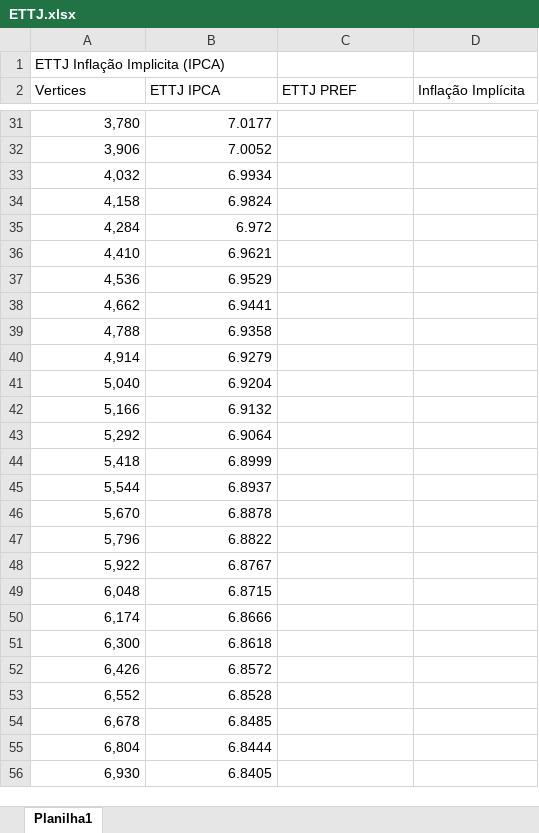
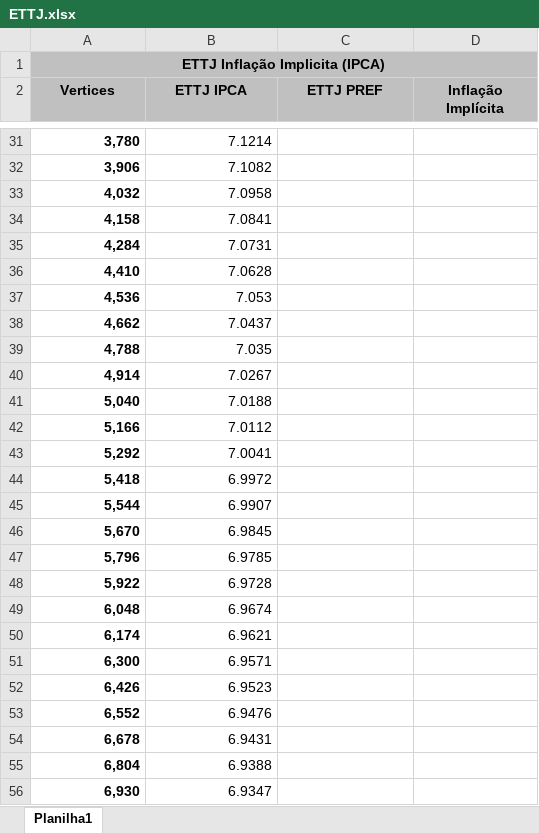
Before and after one commit to thcapital2025/dashboardthehill, an Excel workbook: ETTJ.xlsx, sheet Planilha1, drawn as a sheet; only a part is shown, gaps mark what is left out; values as stored, in another font and other column widths than the file's, no borders; the diff covers the shown part only; the diff names each change by its address in the sheet, - before the commit and + after, or states it on an @@ line.

```diff
--- a/ETTJ.xlsx (sheet Planilha1)
+++ b/ETTJ.xlsx (sheet Planilha1)
-A1 bold: off
+A1 bold: on
-A1:D2 fill: none
+A1:D2 fill: #C0C0C0
-A1 alignment: left
+A1 alignment: center
+A1:D1 merged
@@ A2:D2 bold: off → on, alignment: left → center @@
-A31:A56 bold: off
+A31:A56 bold: on
-B31 (ETTJ IPCA): 7.0177
+B31 (ETTJ IPCA): 7.1214
-B32 (ETTJ IPCA): 7.0052
+B32 (ETTJ IPCA): 7.1082
-B33 (ETTJ IPCA): 6.9934
+B33 (ETTJ IPCA): 7.0958
-B34 (ETTJ IPCA): 6.9824
+B34 (ETTJ IPCA): 7.0841
-B35 (ETTJ IPCA): 6.972
+B35 (ETTJ IPCA): 7.0731
-B36 (ETTJ IPCA): 6.9621
+B36 (ETTJ IPCA): 7.0628
-B37 (ETTJ IPCA): 6.9529
+B37 (ETTJ IPCA): 7.053
-B38 (ETTJ IPCA): 6.9441
+B38 (ETTJ IPCA): 7.0437
-B39 (ETTJ IPCA): 6.9358
+B39 (ETTJ IPCA): 7.035
-B40 (ETTJ IPCA): 6.9279
+B40 (ETTJ IPCA): 7.0267
-B41 (ETTJ IPCA): 6.9204
+B41 (ETTJ IPCA): 7.0188
-B42 (ETTJ IPCA): 6.9132
+B42 (ETTJ IPCA): 7.0112
-B43 (ETTJ IPCA): 6.9064
+B43 (ETTJ IPCA): 7.0041
-B44 (ETTJ IPCA): 6.8999
+B44 (ETTJ IPCA): 6.9972
-B45 (ETTJ IPCA): 6.8937
+B45 (ETTJ IPCA): 6.9907
-B46 (ETTJ IPCA): 6.8878
+B46 (ETTJ IPCA): 6.9845
-B47 (ETTJ IPCA): 6.8822
+B47 (ETTJ IPCA): 6.9785
-B48 (ETTJ IPCA): 6.8767
+B48 (ETTJ IPCA): 6.9728
-B49 (ETTJ IPCA): 6.8715
+B49 (ETTJ IPCA): 6.9674
-B50 (ETTJ IPCA): 6.8666
+B50 (ETTJ IPCA): 6.9621
-B51 (ETTJ IPCA): 6.8618
+B51 (ETTJ IPCA): 6.9571
-B52 (ETTJ IPCA): 6.8572
+B52 (ETTJ IPCA): 6.9523
-B53 (ETTJ IPCA): 6.8528
+B53 (ETTJ IPCA): 6.9476
-B54 (ETTJ IPCA): 6.8485
+B54 (ETTJ IPCA): 6.9431
-B55 (ETTJ IPCA): 6.8444
+B55 (ETTJ IPCA): 6.9388
-B56 (ETTJ IPCA): 6.8405
+B56 (ETTJ IPCA): 6.9347
```
Also changed, not shown: 75 edited cells and cell formats elsewhere in this sheet, Base BI.xlsx, Debênture.xlsx, 2 other files.
